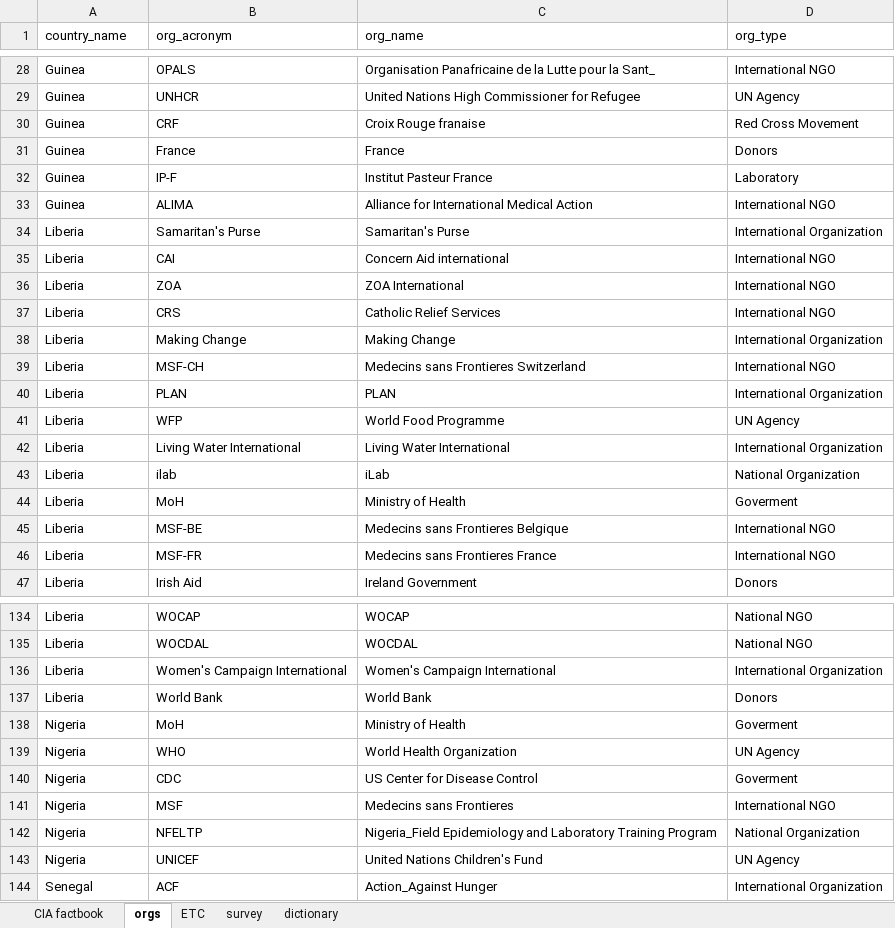
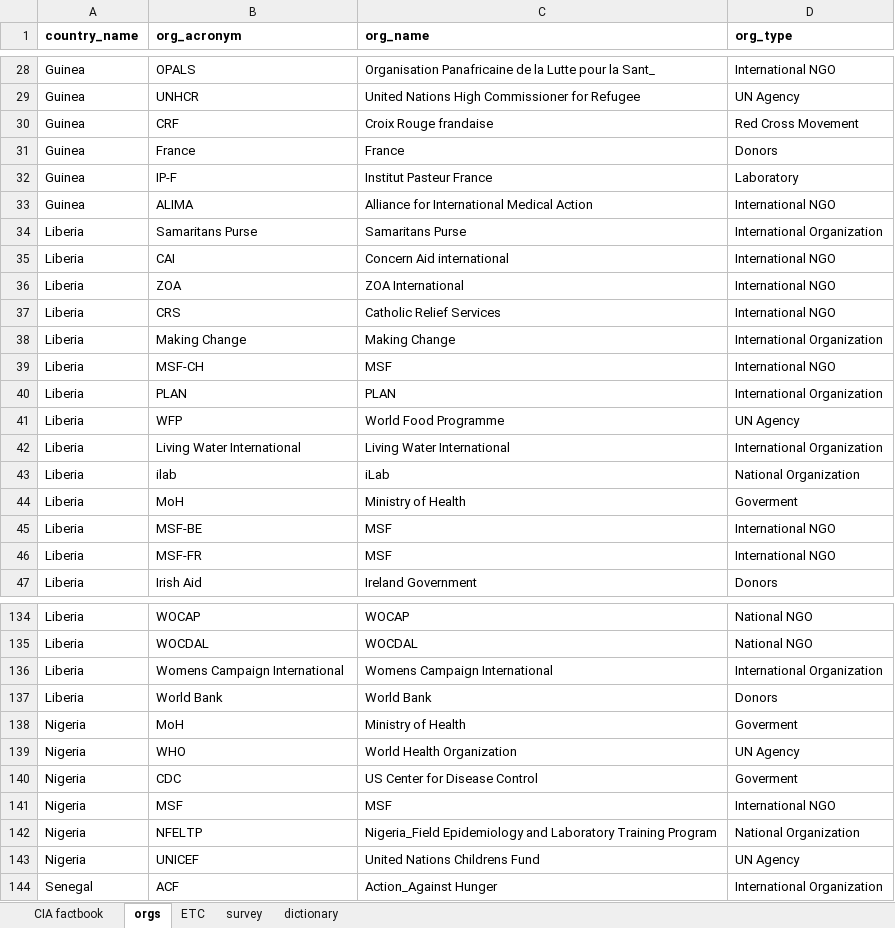
Before and after one commit to codeAligned/Relational-Database-Ebola-Data, an Excel workbook: lab2/datasets/comprehensive_dataset.xlsx, sheet orgs, drawn as a sheet; only a part is shown, gaps mark what is left out; values as stored, in another font and other column widths than the file's, no borders; the diff covers the shown part only; the diff names each change by its address in the sheet, - before the commit and + after, or states it on an @@ line.

```diff
--- a/lab2/datasets/comprehensive_dataset.xlsx (sheet orgs)
+++ b/lab2/datasets/comprehensive_dataset.xlsx (sheet orgs)
-A1:D1 bold: off
+A1:D1 bold: on
-C30 (org_name): Croix Rouge franaise
+C30 (org_name): Croix Rouge frandaise
-B34 (org_acronym): Samaritan's Purse
+B34 (org_acronym): Samaritans Purse
-C34 (org_name): Samaritan's Purse
+C34 (org_name): Samaritans Purse
-C39 (org_name): Medecins sans Frontieres Switzerland
+C39 (org_name): MSF
-C45 (org_name): Medecins sans Frontieres Belgique
+C45 (org_name): MSF
-C46 (org_name): Medecins sans Frontieres France
+C46 (org_name): MSF
-B136 (org_acronym): Women's Campaign International
+B136 (org_acronym): Womens Campaign International
-C136 (org_name): Women's Campaign International
+C136 (org_name): Womens Campaign International
-C141 (org_name): Medecins sans Frontieres
+C141 (org_name): MSF
-C143 (org_name): United Nations Children's Fund
+C143 (org_name): United Nations Childrens Fund
```
Also changed, not shown: 9 edited cells elsewhere in this sheet, sheet ETC, sheet survey, sheet CIA factbook, 1 other file.
